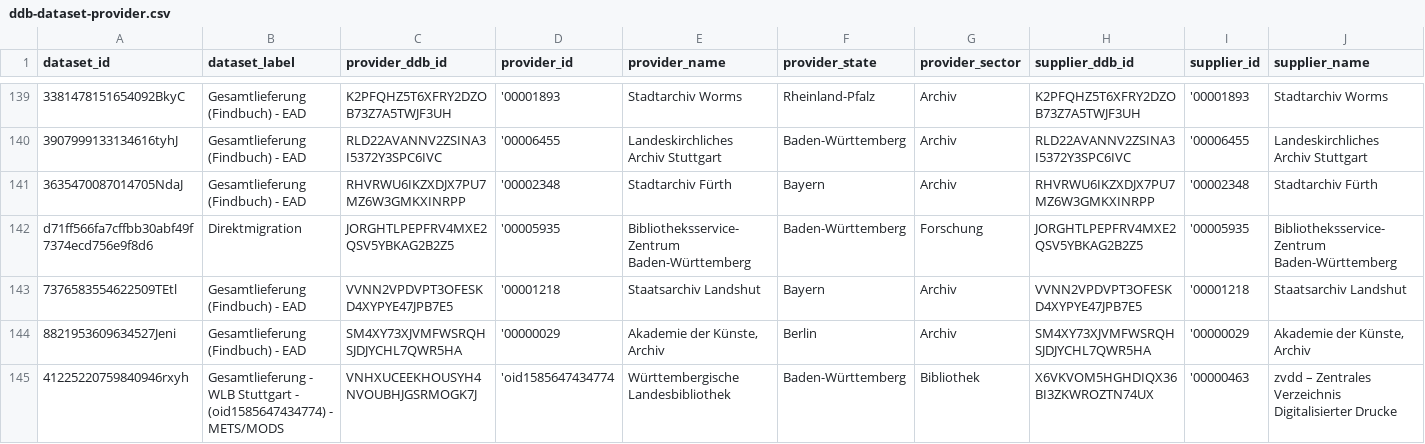
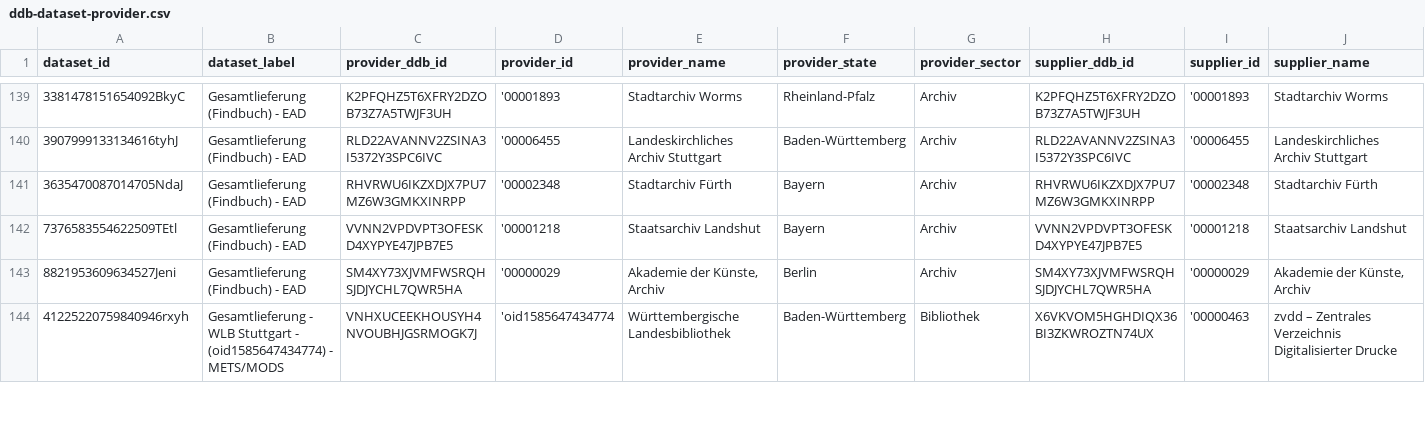
Before and after one commit to Deutsche-Digitale-Bibliothek/ddblabs-ddbtools-statistic, a CSV file: ddb-dataset-provider.csv, drawn as a sheet; only a part is shown, gaps mark what is left out; rows hold the shown columns only; the diff names each change by its address in the sheet, - before the commit and + after, or states it on an @@ line.

Commit message:
Aktualisierung von ddb-dataset-provider.csv am 2022-12-18.

```diff
--- a/ddb-dataset-provider.csv
+++ b/ddb-dataset-provider.csv
-row 142: d71ff566fa7cffbb30abf49f7374ecd756e9f8d6 | Direktmigration | JORGHTLPEPFRV4MXE2QSV5YBKAG2B2Z5 | '00005935 | Bibliotheksservice-Zentrum Baden-Württemberg | Baden-Württemberg | Forschung | JORGHTLPEPFRV4MXE2QSV5YBKAG2B2Z5 | '00005935 | Bibliotheksservice-Zentrum Baden-Württemberg
```
